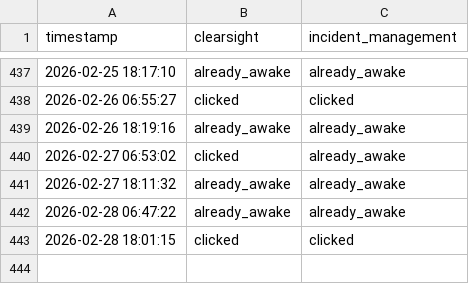
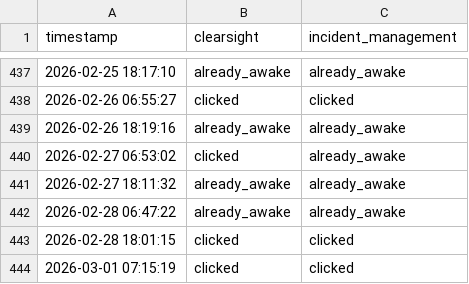
Before and after one commit to FRAGGERR/streamlit-wake-up-bot, a CSV file: wake_up_log.csv, drawn as a sheet; only a part is shown, gaps mark what is left out.

```diff
--- a/wake_up_log.csv
+++ b/wake_up_log.csv
@@ -443 +443,2 @@ timestamp,clearsight,incident_management
 2026-02-28 18:01:15,clicked,clicked
+2026-03-01 07:15:19,clicked,clicked
```
